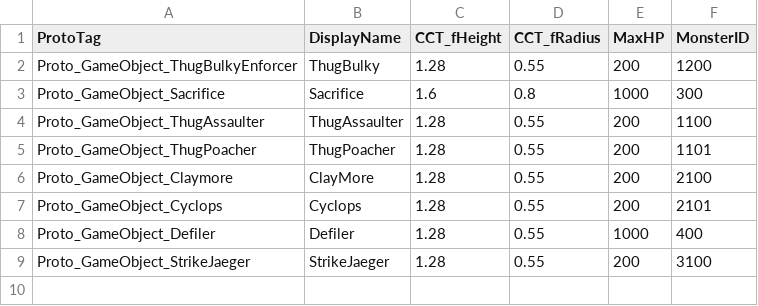
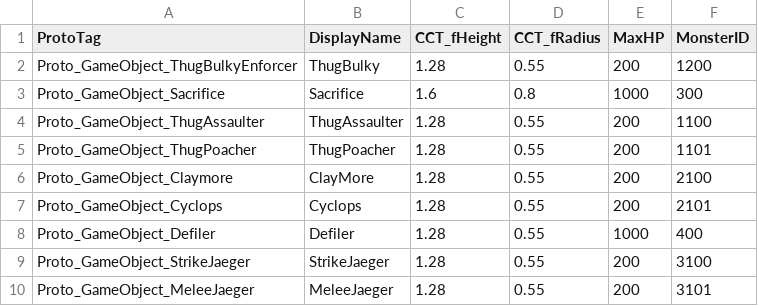
Before and after one commit to 155TeamPortpolio/TeamProject, a CSV file: TeamProject/Resources/Data/MonsterTable/MonsterTable.csv, drawn as a sheet.

```diff
--- a/TeamProject/Resources/Data/MonsterTable/MonsterTable.csv
+++ b/TeamProject/Resources/Data/MonsterTable/MonsterTable.csv
@@ -9 +9,2 @@ Proto_GameObject_Defiler,Defiler,1.28,0.55,1000,400
 Proto_GameObject_StrikeJaeger,StrikeJaeger,1.28,0.55,200,3100
+Proto_GameObject_MeleeJaeger,MeleeJaeger,1.28,0.55,200,3101
```
Also changed, not shown: 25 other files.
